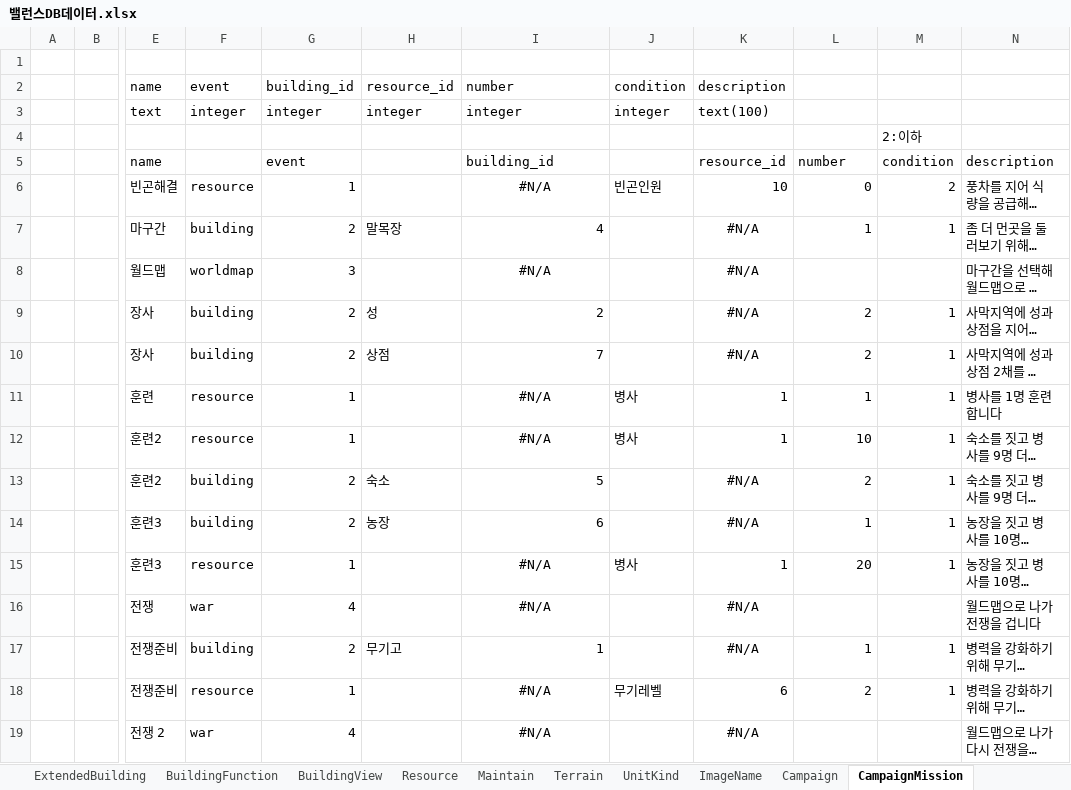
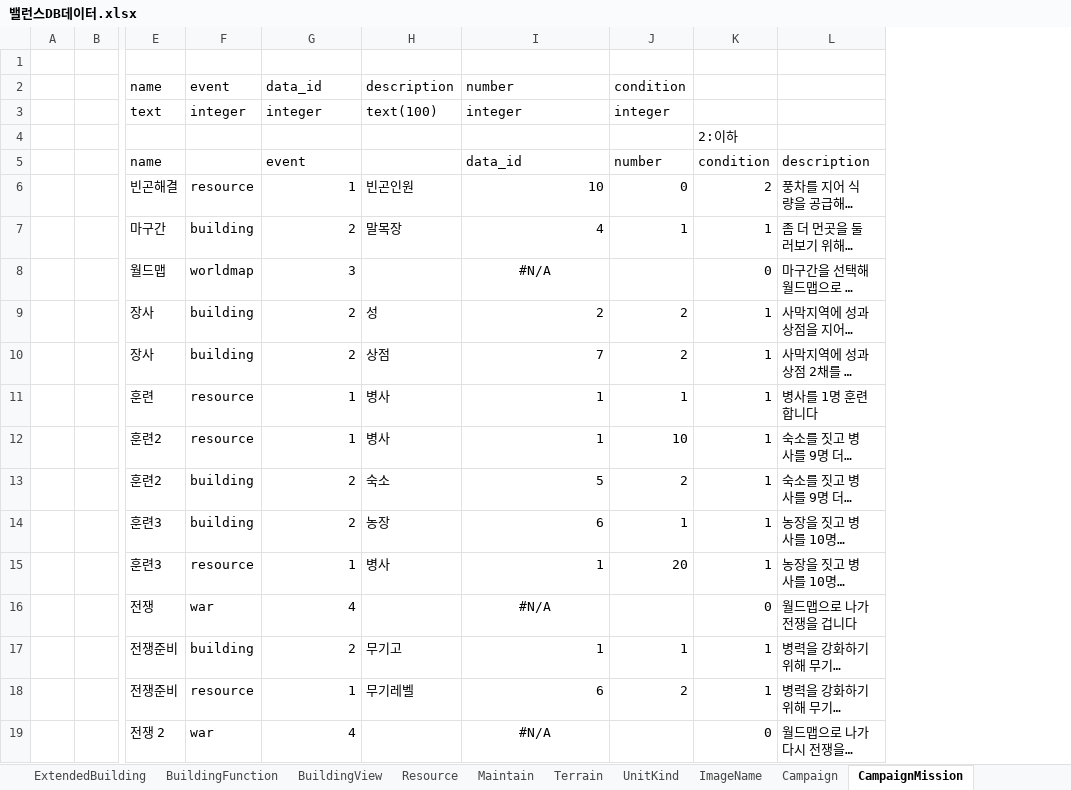
Before and after one commit to heokyunam/NewRegionDesignDocumentation, an Excel workbook: 3. DB기획/밸런스DB데이터.xlsx, sheet CampaignMission, drawn as a sheet; only a part is shown, gaps mark what is left out; long unchanged cells end in …; values as stored, in another font and other column widths than the file's, no borders; removed rows and columns are numbered as before the commit, all else as after; the diff names each change by its address in the sheet, - before the commit and + after, or states it on an @@ line.

```diff
--- a/3. DB기획/밸런스DB데이터.xlsx (sheet CampaignMission)
+++ b/3. DB기획/밸런스DB데이터.xlsx (sheet CampaignMission)
-column J (condition), rows 3-18: integer |  |  | 빈곤인원 |  |  |  |  | 병사 | 병사 |  |  | 병사 |  |  | 무기레벨
-column K (description), rows 3-19: text(100) |  | resource_id | 10 | #N/A | #N/A | #N/A | #N/A | 1 | 1 | #N/A | #N/A | 1 | #N/A | #N/A | 6 | #N/A
-G2: building_id
+G2: data_id
-H2: resource_id
+H2: description
-J2: (empty)
+J2: condition
-H3 (description): integer
+H3 (description): text(100)
-J3 (condition): (empty)
+J3 (condition): integer
-I5 (number): building_id
+I5 (number): data_id
-H6 (description): (empty)
+H6 (description): 빈곤인원
-I6 (number): #N/A
+I6 (number): 10
-I6 alignment: center
+I6 alignment: right
-K8: (empty)
+K8: 0
-H11:H12 (description): (empty)
+H11:H12 (description): 병사
-I11:I12 (number): #N/A
+I11:I12 (number): 1
-I11:I12 alignment: center
+I11:I12 alignment: right
-H15 (description): (empty)
+H15 (description): 병사
-I15 (number): #N/A
+I15 (number): 1
-I15 alignment: center
+I15 alignment: right
-K16: (empty)
+K16: 0
-H18 (description): (empty)
+H18 (description): 무기레벨
-I18 (number): #N/A
+I18 (number): 6
-I18 alignment: center
+I18 alignment: right
-K19: (empty)
+K19: 0
```
Also changed, not shown: sheet ImageName, sheet Building, sheet BuildingFunction, sheet CampaignMessage, sheet Campaign, sheet UnitKind, formulas that keep their value, 11 other files.
